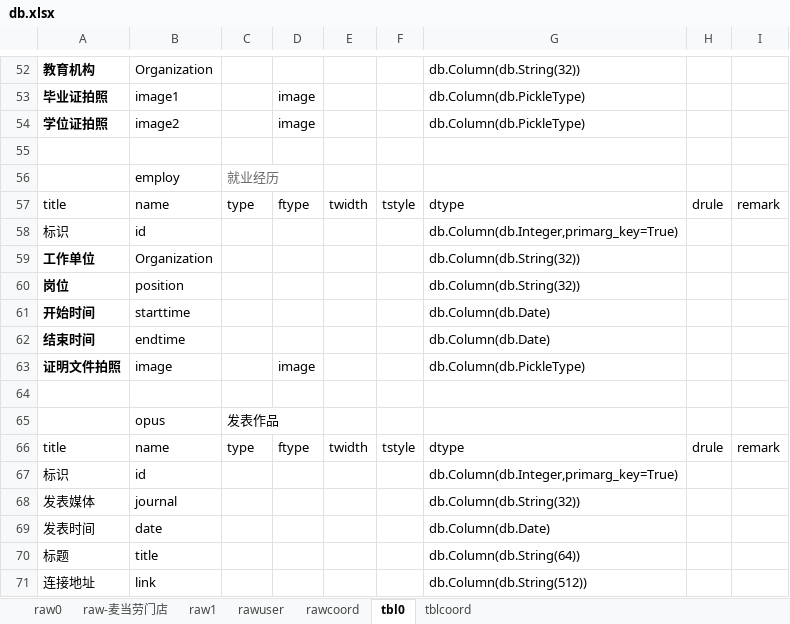
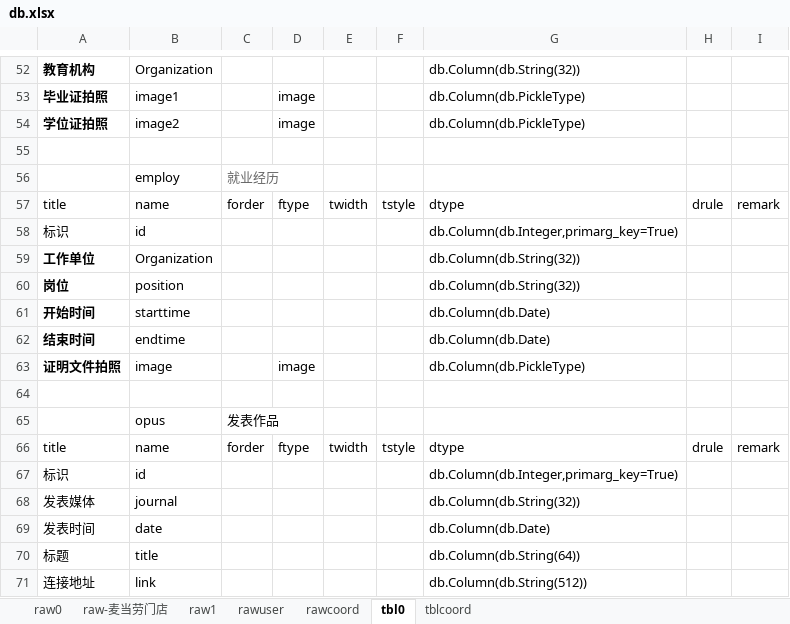
Before and after one commit to dlhai/pecker2, an Excel workbook: db/db.xlsx, sheet tbl0, drawn as a sheet; only a part is shown, gaps mark what is left out; values as stored, in another font and other column widths than the file's, no borders; the diff covers the shown part only; the diff names each change by its address in the sheet, - before the commit and + after, or states it on an @@ line.

```diff
--- a/db/db.xlsx (sheet tbl0)
+++ b/db/db.xlsx (sheet tbl0)
-C57: type
+C57: forder
-C66: type
+C66: forder
```
Also changed, not shown: 11 edited cells elsewhere in this sheet, sheet tblcoord, 3 other files.
